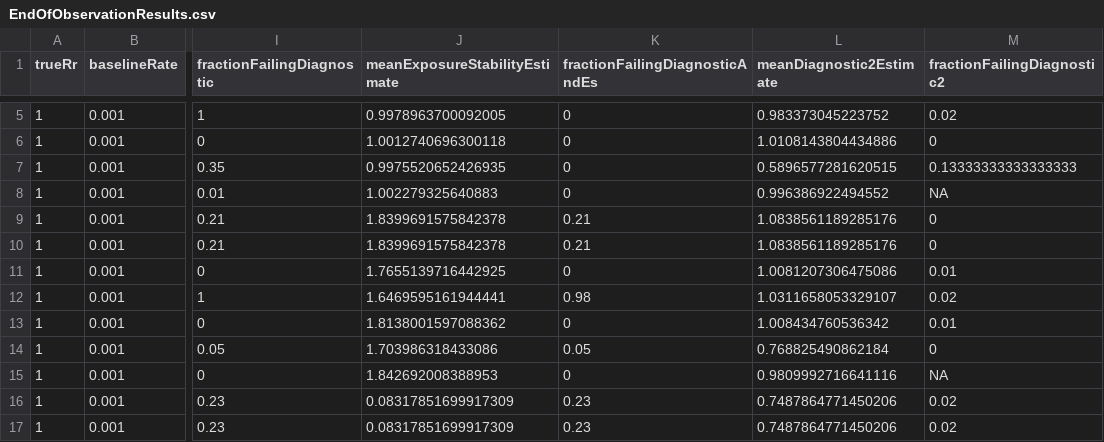
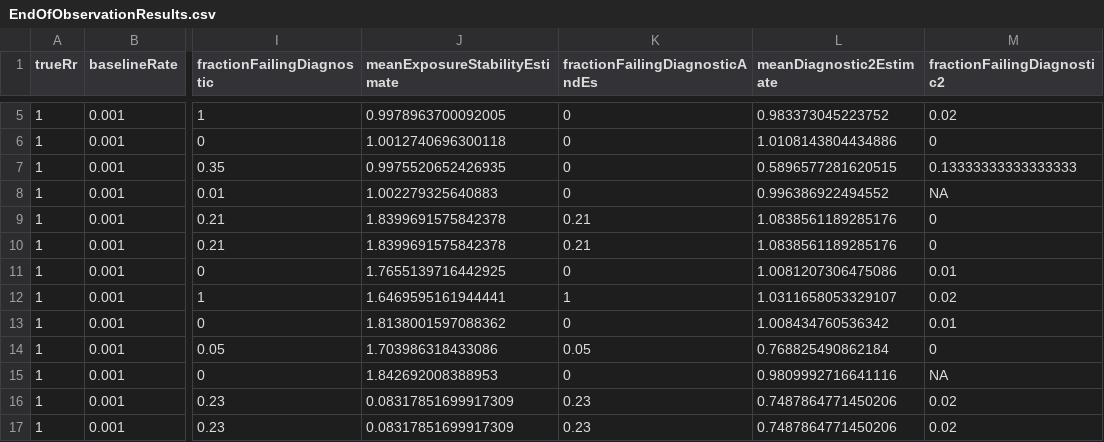
Before and after one commit to ohdsi-studies/SccsDiagnosticsEvaluation, a CSV file: SimulationStudies/EndOfObservationResults.csv, drawn as a sheet; only a part is shown, gaps mark what is left out; the diff names each change by its address in the sheet, - before the commit and + after, or states it on an @@ line.

Commit message:
Reran EDO simulations

```diff
--- a/SimulationStudies/EndOfObservationResults.csv
+++ b/SimulationStudies/EndOfObservationResults.csv
-K12 (fractionFailingDiagnosticAndEs): 0.98
+K12 (fractionFailingDiagnosticAndEs): 1
```
